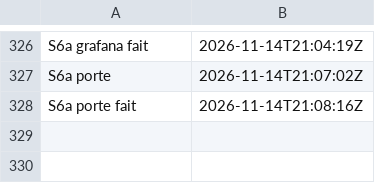
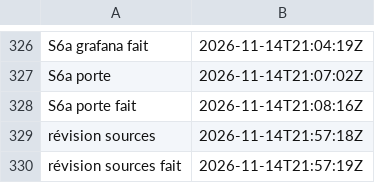
Before and after one commit to gigi206/supply-chain, a TSV file: poc/bricks/06-deb-sbuild/resultats/chrono.tsv, drawn as a sheet; only a part is shown, gaps mark what is left out; the diff names each change by its address in the sheet, - before the commit and + after, or states it on an @@ line.

Commit message:
Brique 06, révision 1.0.0-2 : sources.sh lancé (14/11/2026, 21:57:18 à 21:57:19 UTC, code 0, « Oui, lance-le »), U7 tenue
Orig 07521c1e inchangé ; paquet source 1.0.0-2 : .dsc 92335109, .debian.tar.xz 86e30d04, debian/ égal au dépôt. Journal revision-sources.log ; deux lignes dans chrono.tsv.

```diff
--- a/poc/bricks/06-deb-sbuild/resultats/chrono.tsv
+++ b/poc/bricks/06-deb-sbuild/resultats/chrono.tsv
+row 329: révision sources | 2026-11-14T21:57:18Z
+row 330: révision sources fait | 2026-11-14T21:57:19Z
```
Also changed, not shown: 3 other files.
